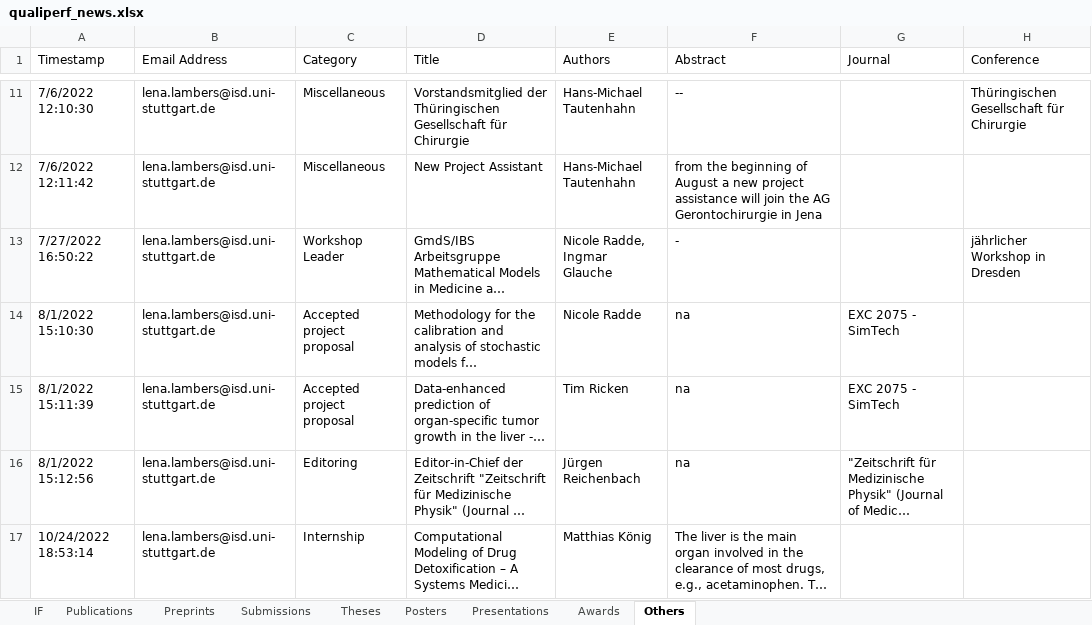
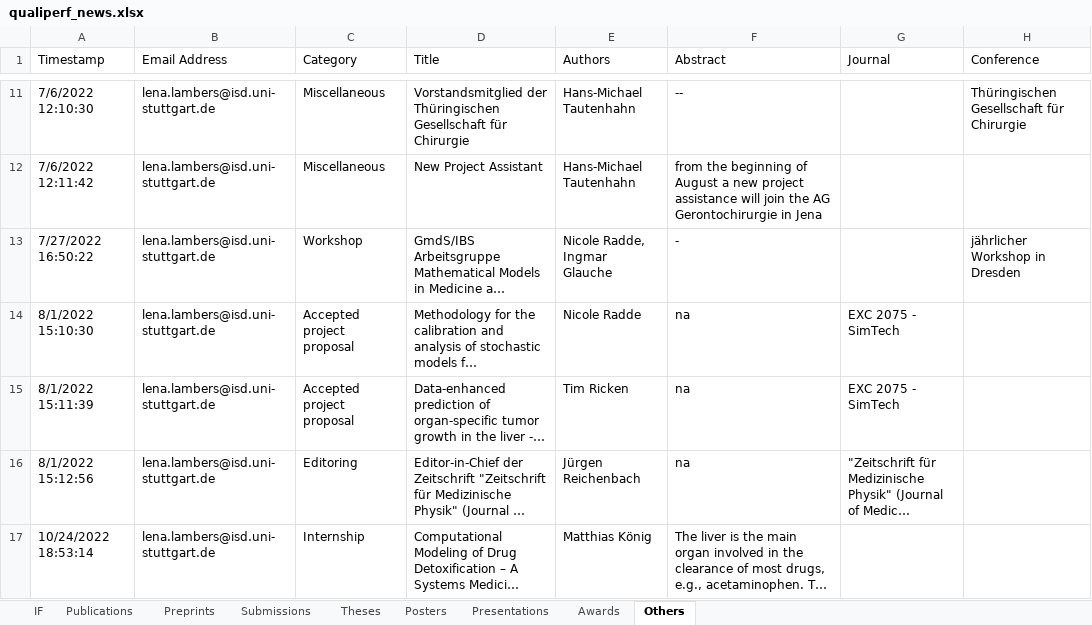
Before and after one commit to qualiperf/qualiperf.github.io, an Excel workbook: assets/news/qualiperf_news.xlsx, sheet Others, drawn as a sheet; only a part is shown, gaps mark what is left out; long unchanged cells end in …; values as stored, in another font and other column widths than the file's, no cell formats; the diff names each change by its address in the sheet, - before the commit and + after, or states it on an @@ line.

```diff
--- a/assets/news/qualiperf_news.xlsx (sheet Others)
+++ b/assets/news/qualiperf_news.xlsx (sheet Others)
-C13 (Category): Workshop Leader
+C13 (Category): Workshop
```
Also changed, not shown: sheet IF, sheet Publications, cell formats.
